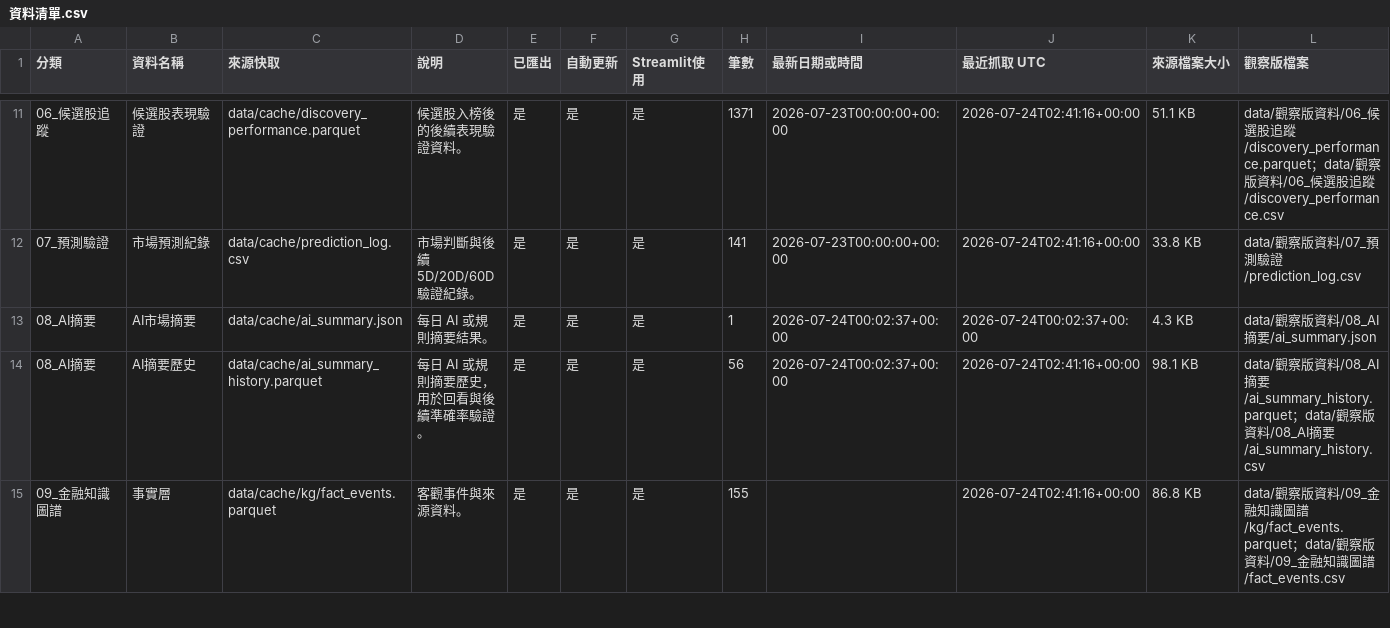
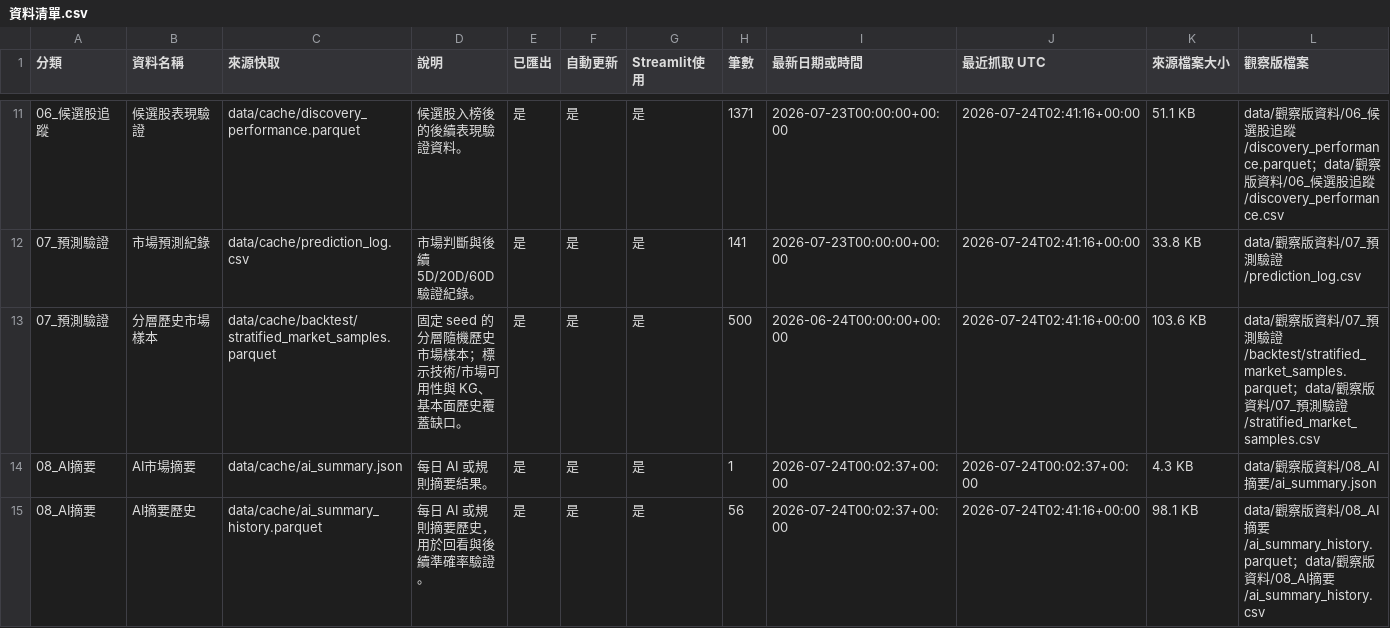
Before and after one commit to eric07079207-star/tech-market-monitor, a CSV file: data/觀察版資料/00_資料說明/資料清單.csv, drawn as a sheet; only a part is shown, gaps mark what is left out; the shorter side is filled out with more unchanged rows.

```diff
--- a/data/觀察版資料/00_資料說明/資料清單.csv
+++ b/data/觀察版資料/00_資料說明/資料清單.csv
@@ -12,2 +12,3 @@
 07_預測驗證,市場預測紀錄,data/cache/prediction_log.csv,市場判斷與後續 5D/20D/60D 驗證紀錄。,是,是,是,141,2026-07-23T00:00:00+00:00,2026-07-24T02:41:16+00:00,33.8 KB,data/觀察版資料/07_預測驗證/prediction_log.csv
+07_預測驗證,分層歷史市場樣本,data/cache/backtest/stratified_market_samples.parquet,固定 seed 的分層隨機歷史市場樣本；標示技術/市場可用性與 KG、基本面歷史覆蓋缺口。,是,是,是,500,2026-06-24T00:00:00+00:00,2026-07-24T02:41:16+00:00,103.6 KB,data/觀察版資料/07_預測驗證/backtest/stratified_market_samples.parquet；data/觀察版資料/07_預測驗證/stratified_market_samples.csv
 08_AI摘要,AI市場摘要,data/cache/ai_summary.json,每日 AI 或規則摘要結果。,是,是,是,1,2026-07-24T00:02:37+00:00,2026-07-24T00:02:37+00:00,4.3 KB,data/觀察版資料/08_AI摘要/ai_summary.json
```
Also changed, not shown: data/觀察版資料/13_專案記憶/decision_register.csv, data/觀察版資料/13_專案記憶/memory_changelog.csv, 16 other files.
